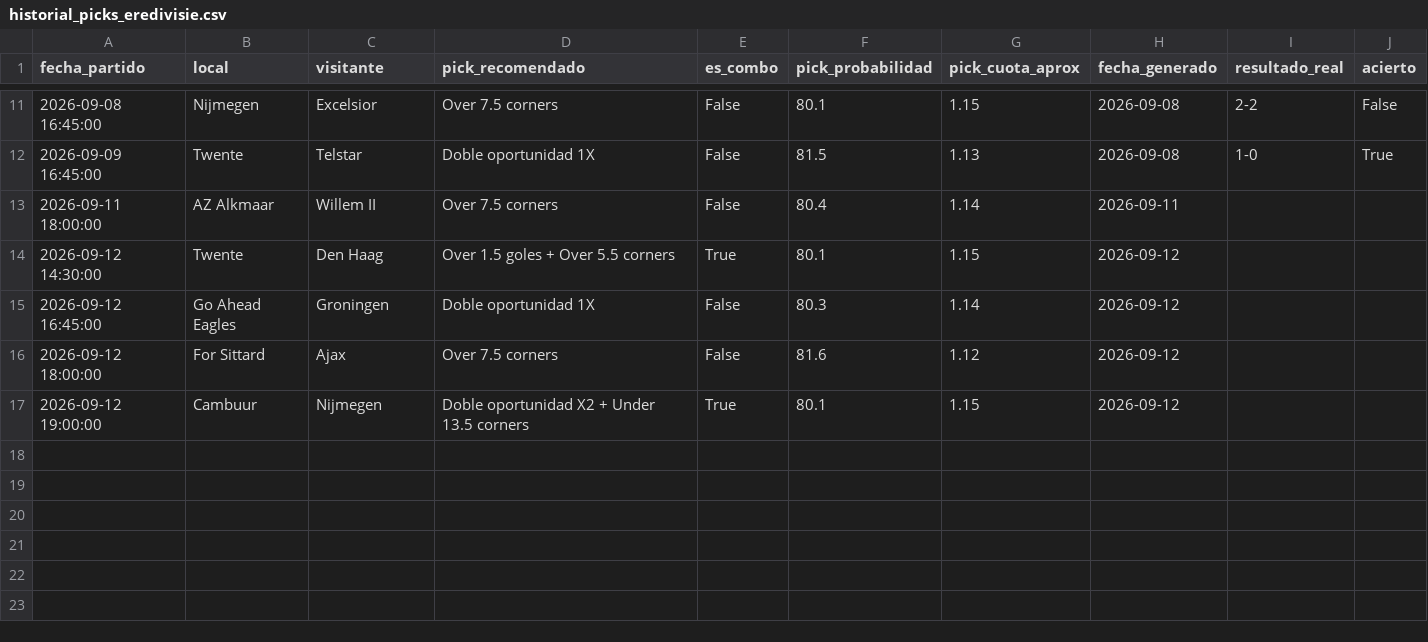
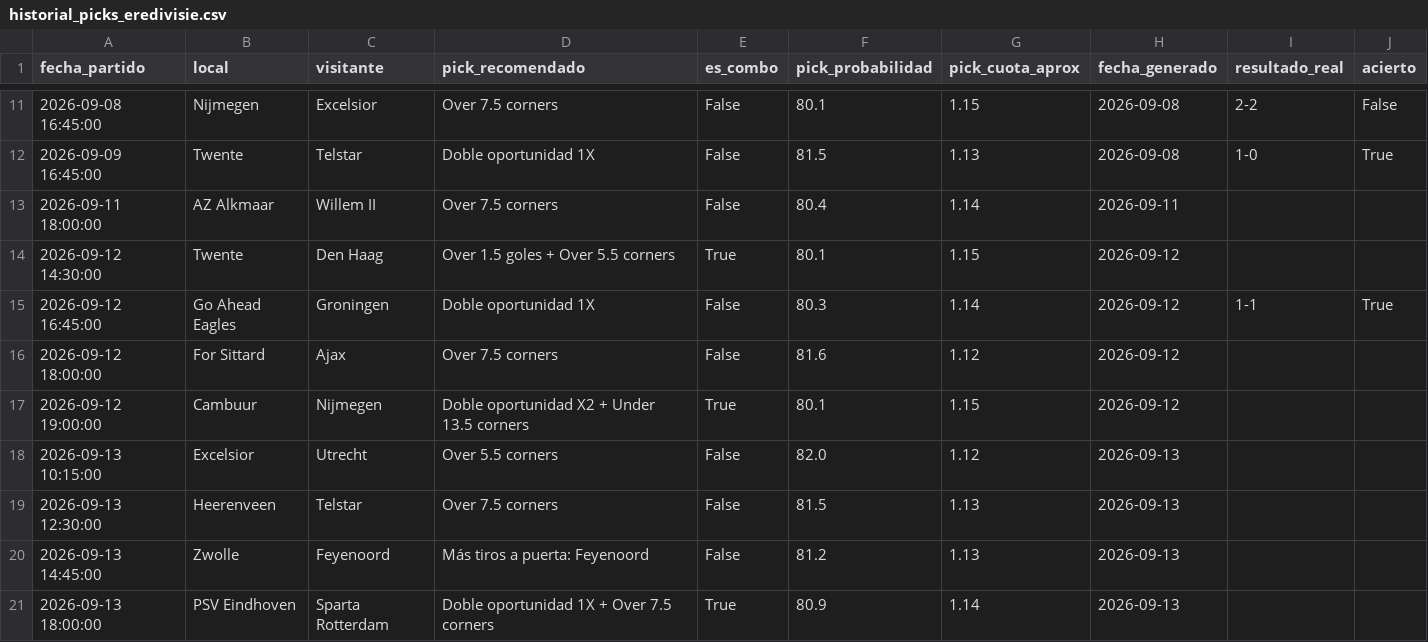
Before and after one commit to hectormera4-dotcom/premier-picks, a CSV file: historial_picks_eredivisie.csv, drawn as a sheet; only a part is shown, gaps mark what is left out.

```diff
--- a/historial_picks_eredivisie.csv
+++ b/historial_picks_eredivisie.csv
@@ -14,4 +14,8 @@ fecha_partido,local,visitante,pick_recomendado,es_combo,pick_probabilidad,pick_c
 2026-09-12 14:30:00,Twente,Den Haag,Over 1.5 goles + Over 5.5 corners,True,80.1,1.15,2026-09-12,,
-2026-09-12 16:45:00,Go Ahead Eagles,Groningen,Doble oportunidad 1X,False,80.3,1.14,2026-09-12,,
+2026-09-12 16:45:00,Go Ahead Eagles,Groningen,Doble oportunidad 1X,False,80.3,1.14,2026-09-12,1-1,True
 2026-09-12 18:00:00,For Sittard,Ajax,Over 7.5 corners,False,81.6,1.12,2026-09-12,,
 2026-09-12 19:00:00,Cambuur,Nijmegen,Doble oportunidad X2 + Under 13.5 corners,True,80.1,1.15,2026-09-12,,
+2026-09-13 10:15:00,Excelsior,Utrecht,Over 5.5 corners,False,82.0,1.12,2026-09-13,,
+2026-09-13 12:30:00,Heerenveen,Telstar,Over 7.5 corners,False,81.5,1.13,2026-09-13,,
+2026-09-13 14:45:00,Zwolle,Feyenoord,Más tiros a puerta: Feyenoord,False,81.2,1.13,2026-09-13,,
+2026-09-13 18:00:00,PSV Eindhoven,Sparta Rotterdam,Doble oportunidad 1X + Over 7.5 corners,True,80.9,1.14,2026-09-13,,
```
Also changed, not shown: historial_combinadas.csv, picks_del_dia_bundesliga.csv, 24 other files.
